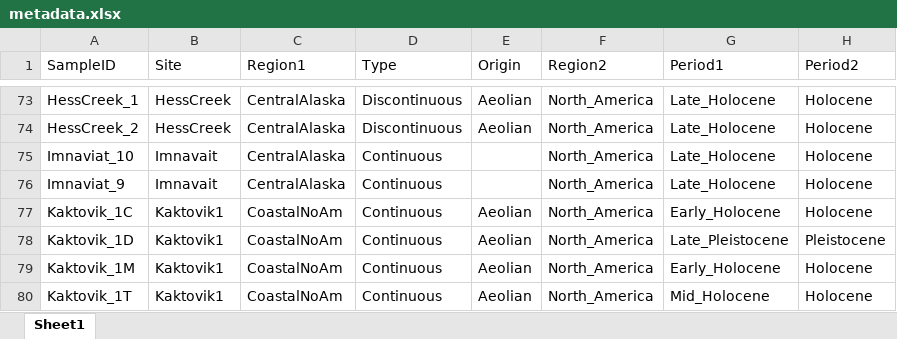
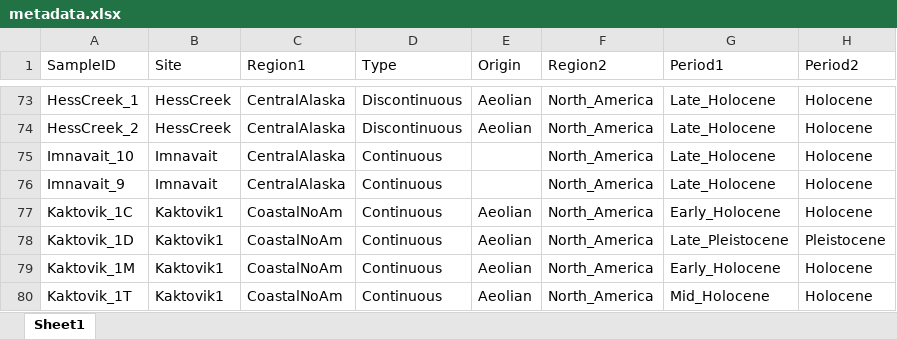
Before and after one commit to rachelmackelprang/global_permafrost_stats, an Excel workbook: metadata.xlsx, sheet Sheet1, drawn as a sheet; only a part is shown, gaps mark what is left out; values as stored, in another font and other column widths than the file's, no borders; the diff names each change by its address in the sheet, - before the commit and + after, or states it on an @@ line.

```diff
--- a/metadata.xlsx (sheet Sheet1)
+++ b/metadata.xlsx (sheet Sheet1)
-A75 (SampleID): Imnaviat_10
+A75 (SampleID): Imnavait_10
-A76 (SampleID): Imnaviat_9
+A76 (SampleID): Imnavait_9
```
Also changed, not shown: 4 other files.
